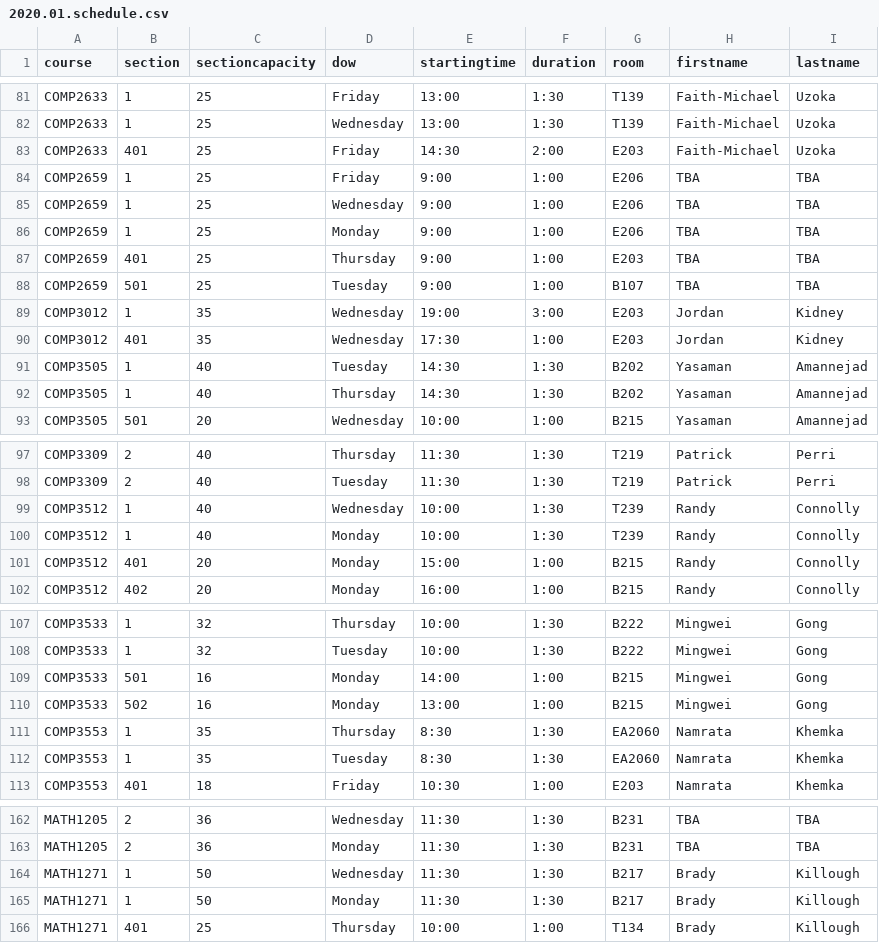
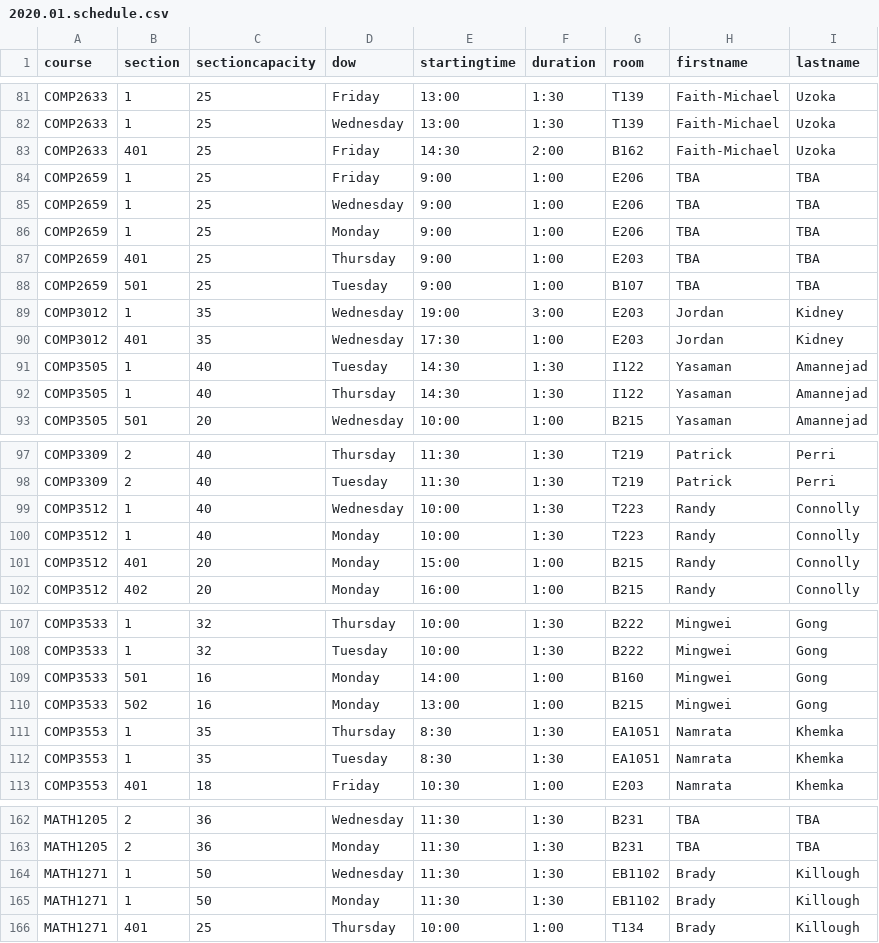
Before and after one commit to jpratt-mru/maco.calendar.datafiles, a CSV file: 2020.01.schedule.csv, drawn as a sheet; only a part is shown, gaps mark what is left out.

Commit message:
Room changes.

```diff
--- a/2020.01.schedule.csv
+++ b/2020.01.schedule.csv
@@ -82,3 +82,3 @@ COMP2633,1,25,Friday,13:00,1:30,T139,Faith-Michael,Uzoka
 COMP2633,1,25,Wednesday,13:00,1:30,T139,Faith-Michael,Uzoka
-COMP2633,401,25,Friday,14:30,2:00,E203,Faith-Michael,Uzoka
+COMP2633,401,25,Friday,14:30,2:00,B162,Faith-Michael,Uzoka
 COMP2659,1,25,Friday,9:00,1:00,E206,TBA,TBA
@@ -90,4 +90,4 @@ COMP3012,1,35,Wednesday,19:00,3:00,E203,Jordan,Kidney
 COMP3012,401,35,Wednesday,17:30,1:00,E203,Jordan,Kidney
-COMP3505,1,40,Tuesday,14:30,1:30,B202,Yasaman,Amannejad
-COMP3505,1,40,Thursday,14:30,1:30,B202,Yasaman,Amannejad
+COMP3505,1,40,Tuesday,14:30,1:30,I122,Yasaman,Amannejad
+COMP3505,1,40,Thursday,14:30,1:30,I122,Yasaman,Amannejad
 COMP3505,501,20,Wednesday,10:00,1:00,B215,Yasaman,Amannejad
@@ -98,4 +98,4 @@ COMP3309,2,40,Thursday,11:30,1:30,T219,Patrick,Perri
 COMP3309,2,40,Tuesday,11:30,1:30,T219,Patrick,Perri
-COMP3512,1,40,Wednesday,10:00,1:30,T239,Randy,Connolly
-COMP3512,1,40,Monday,10:00,1:30,T239,Randy,Connolly
+COMP3512,1,40,Wednesday,10:00,1:30,T223,Randy,Connolly
+COMP3512,1,40,Monday,10:00,1:30,T223,Randy,Connolly
 COMP3512,401,20,Monday,15:00,1:00,B215,Randy,Connolly
@@ -108,6 +108,6 @@ COMP3533,1,32,Thursday,10:00,1:30,B222,Mingwei,Gong
 COMP3533,1,32,Tuesday,10:00,1:30,B222,Mingwei,Gong
-COMP3533,501,16,Monday,14:00,1:00,B215,Mingwei,Gong
+COMP3533,501,16,Monday,14:00,1:00,B160,Mingwei,Gong
 COMP3533,502,16,Monday,13:00,1:00,B215,Mingwei,Gong
-COMP3553,1,35,Thursday,8:30,1:30,EA2060,Namrata,Khemka
-COMP3553,1,35,Tuesday,8:30,1:30,EA2060,Namrata,Khemka
+COMP3553,1,35,Thursday,8:30,1:30,EA1051,Namrata,Khemka
+COMP3553,1,35,Tuesday,8:30,1:30,EA1051,Namrata,Khemka
 COMP3553,401,18,Friday,10:30,1:00,E203,Namrata,Khemka
@@ -163,4 +163,4 @@ MATH1205,2,36,Wednesday,11:30,1:30,B231,TBA,TBA
 MATH1205,2,36,Monday,11:30,1:30,B231,TBA,TBA
-MATH1271,1,50,Wednesday,11:30,1:30,B217,Brady,Killough
-MATH1271,1,50,Monday,11:30,1:30,B217,Brady,Killough
+MATH1271,1,50,Wednesday,11:30,1:30,EB1102,Brady,Killough
+MATH1271,1,50,Monday,11:30,1:30,EB1102,Brady,Killough
 MATH1271,401,25,Thursday,10:00,1:00,T134,Brady,Killough
```
